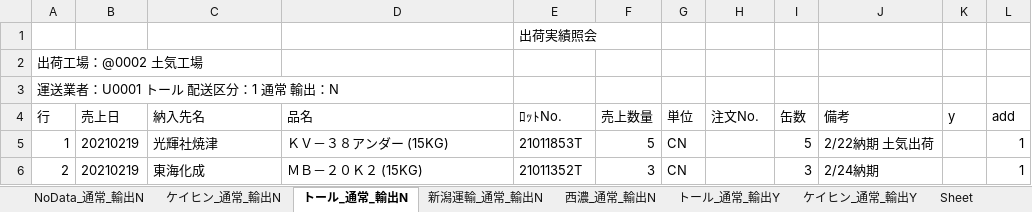
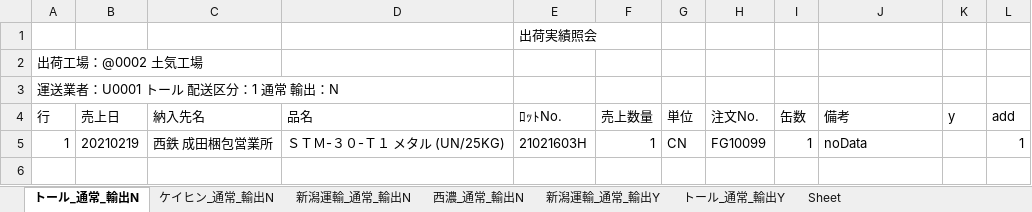
Before and after one commit to ogashira/syukka, an Excel workbook: Program/出荷実績照会_土気.xlsx, sheet トール_通常_輸出N, drawn as a sheet; values as stored, in another font and other column widths than the file's, no borders; charts and pictures not drawn; the diff names each change by its address in the sheet, - before the commit and + after, or states it on an @@ line.

```diff
--- a/Program/出荷実績照会_土気.xlsx (sheet トール_通常_輸出N)
+++ b/Program/出荷実績照会_土気.xlsx (sheet トール_通常_輸出N)
-sheet tab: NoData_通常_輸出N
-sheet tab: ケイヒン_通常_輸出Y
+sheet tab: 新潟運輸_通常_輸出Y
@@ sheet tab order changed: トール_通常_輸出N | ケイヒン_通常_輸出N | 新潟運輸_通常_輸出N | 西濃_通常_輸出N | 新潟運輸_通常_輸出Y | トール_通常_輸出Y | Sheet @@
-C5 (納入先名): 光輝社焼津
+C5 (納入先名): 西鉄 成田梱包営業所
-D5 (品名): ＫＶ－３８アンダー (15KG)
+D5 (品名): ＳＴＭ-３０-Ｔ１ メタル (UN/25KG)
-E5 (ﾛｯﾄNo.): 21011853T
+E5 (ﾛｯﾄNo.): 21021603H
-F5 (売上数量): 5
+F5 (売上数量): 1
-H5 (注文No.): (empty)
+H5 (注文No.): FG10099
-I5 (缶数): 5
+I5 (缶数): 1
-J5 (備考): 2/22納期 土気出荷
+J5 (備考): noData
-row 6: 2 | 20210219 | 東海化成 | ＭＢ－２０Ｋ２ (15KG) | 21011352T | 3 | CN |  | 3 | 2/24納期 |  | 1
```
Also changed, not shown: sheet 新潟運輸_通常_輸出N, sheet 西濃_通常_輸出N, charts or pictures, Program/出荷実績照会_本社.xlsx, 10 other files.
